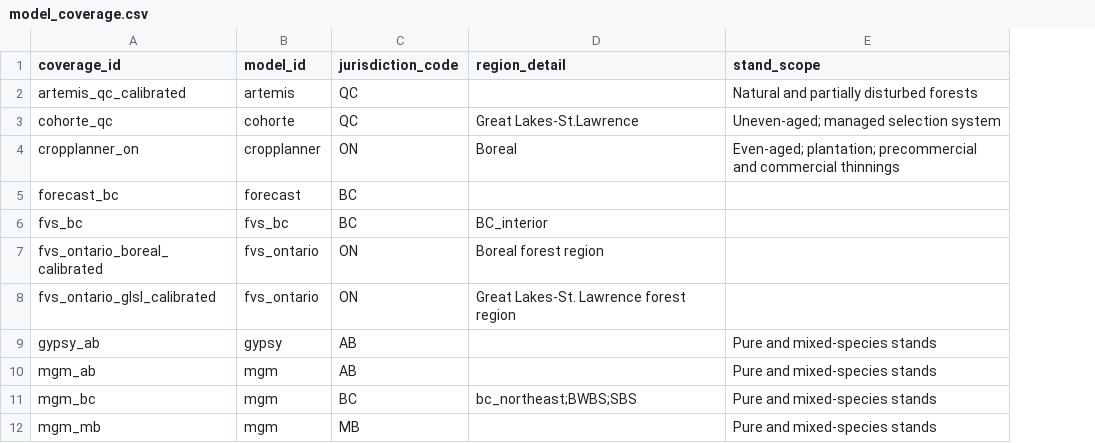
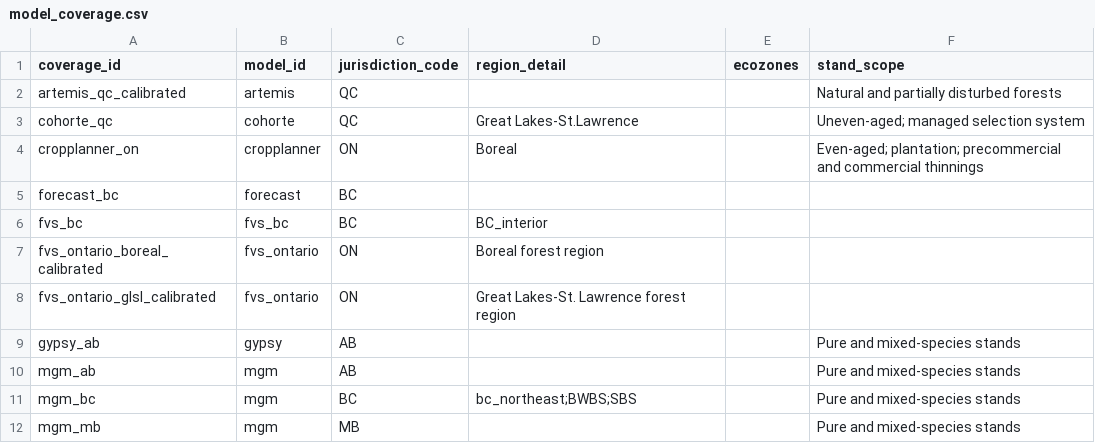
Before and after one commit to forest-carbon-tools-dfs/CanGrowthModels, a CSV file: data/model_coverage.csv, drawn as a sheet; only a part is shown; the diff names each change by its address in the sheet, - before the commit and + after, or states it on an @@ line.

```diff
--- a/data/model_coverage.csv
+++ b/data/model_coverage.csv
+column E (ecozones), empty
```
Also changed, not shown: data/model_coverage_schema_definition.csv, data/model_links.csv, 23 other files.
